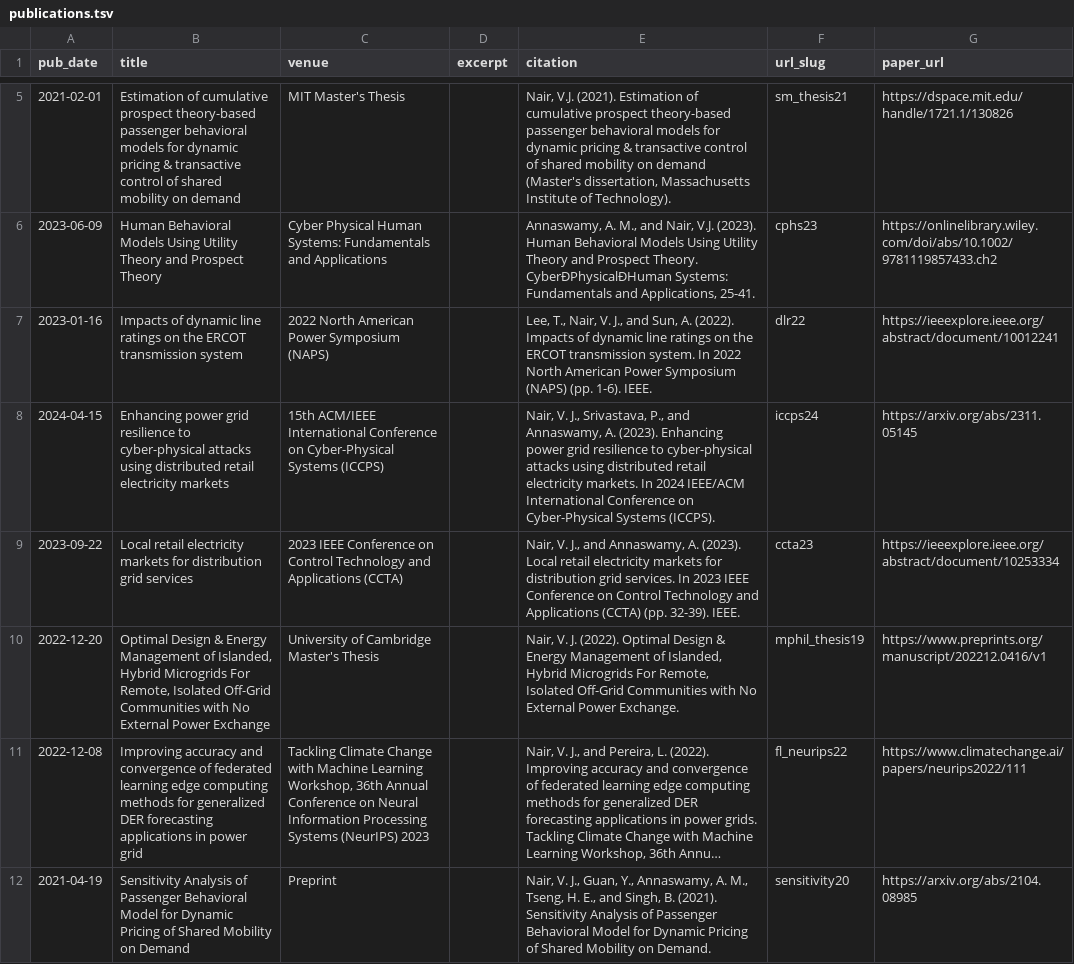
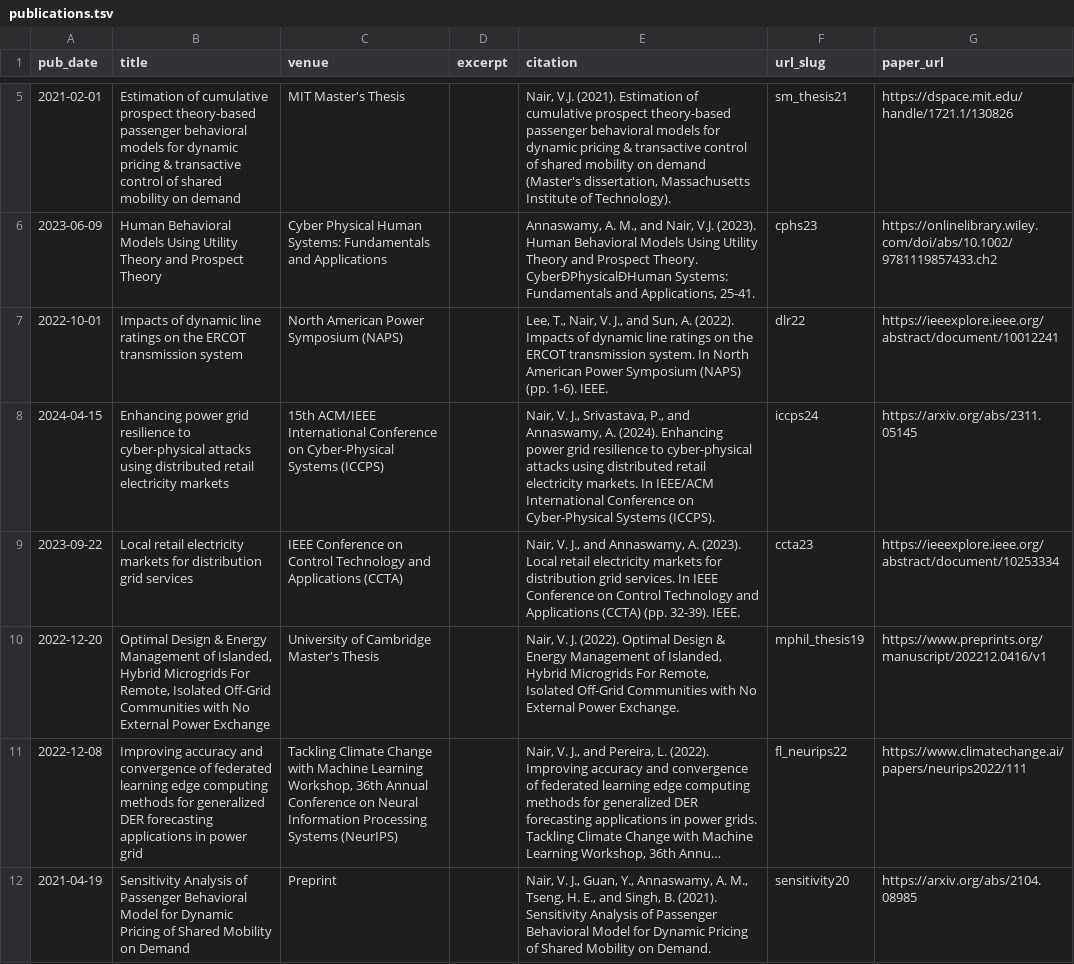
Before and after one commit to vineetjnair9/vineetjnair, a TSV file: markdown_generator/publications.tsv, drawn as a sheet; only a part is shown, gaps mark what is left out; long unchanged cells end in …; the diff covers the shown part only; the diff names each change by its address in the sheet, - before the commit and + after, or states it on an @@ line.

Commit message:
removed redundant dates

```diff
--- a/markdown_generator/publications.tsv
+++ b/markdown_generator/publications.tsv
-A7 (pub_date): 2023-01-16
+A7 (pub_date): 2022-10-01
-C7 (venue): 2022 North American Power Symposium (NAPS)
+C7 (venue): North American Power Symposium (NAPS)
-E7 (citation): …system. In 2022 North American…
+E7 (citation): …system. In North American…
-E8 (citation): …Annaswamy, A. (2023). Enhancing power grid resilience to cyber-physical attacks using distributed retail electricity markets. In 2024 IEEE/ACM International…
+E8 (citation): …Annaswamy, A. (2024). Enhancing power grid resilience to cyber-physical attacks using distributed retail electricity markets. In IEEE/ACM International…
-C9 (venue): 2023 IEEE Conference…
+C9 (venue): IEEE Conference…
-E9 (citation): …services. In 2023 IEEE Conference…
+E9 (citation): …services. In IEEE Conference…
-C11 (venue): …Systems (NeurIPS) 2023
+C11 (venue): …Systems (NeurIPS)
```
Also changed, not shown: 5 edited cells elsewhere in this file, 7 other files.
